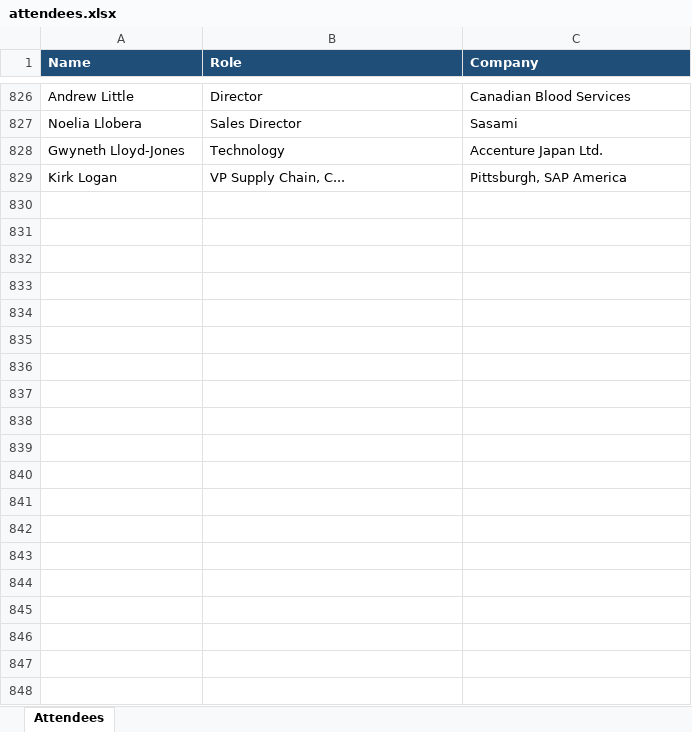
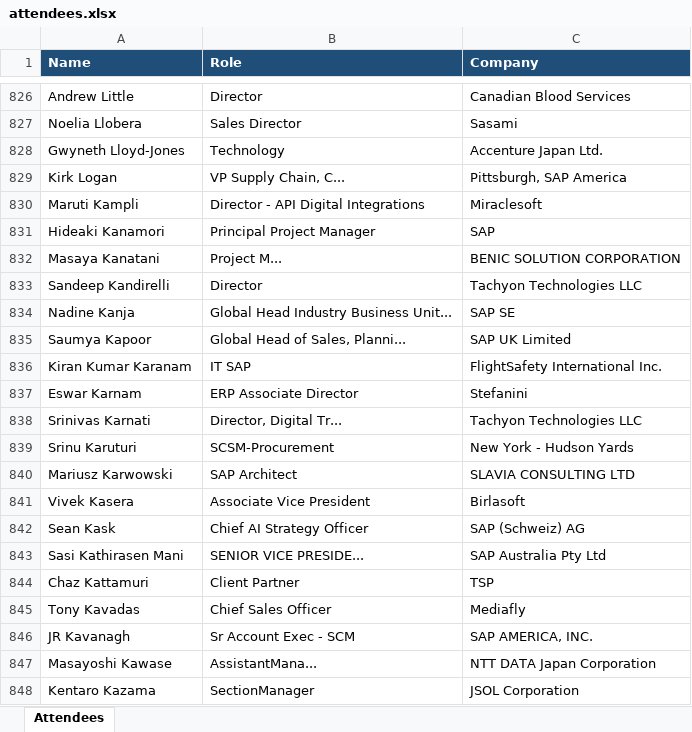
Before and after one commit to laha-ai/test-one, an Excel workbook: attendees.xlsx, sheet Attendees, drawn as a sheet; only a part is shown, gaps mark what is left out; values as stored, in another font and other column widths than the file's, no borders; the diff covers the shown part only; the diff names each change by its address in the sheet, - before the commit and + after, or states it on an @@ line.

```diff
--- a/attendees.xlsx (sheet Attendees)
+++ b/attendees.xlsx (sheet Attendees)
+row 830: Maruti Kampli | Director - API Digital Integrations | Miraclesoft
+row 831: Hideaki Kanamori | Principal Project Manager | SAP
+row 832: Masaya Kanatani | Project M... | BENIC SOLUTION CORPORATION
+row 833: Sandeep Kandirelli | Director | Tachyon Technologies LLC
+row 834: Nadine Kanja | Global Head Industry Business Unit... | SAP SE
+row 835: Saumya Kapoor | Global Head of Sales, Planni... | SAP UK Limited
+row 836: Kiran Kumar Karanam | IT SAP | FlightSafety International Inc.
+row 837: Eswar Karnam | ERP Associate Director | Stefanini
+row 838: Srinivas Karnati | Director, Digital Tr... | Tachyon Technologies LLC
+row 839: Srinu Karuturi | SCSM-Procurement | New York - Hudson Yards
+row 840: Mariusz Karwowski | SAP Architect | SLAVIA CONSULTING LTD
+row 841: Vivek Kasera | Associate Vice President | Birlasoft
+row 842: Sean Kask | Chief AI Strategy Officer | SAP (Schweiz) AG
+row 843: Sasi Kathirasen Mani | SENIOR VICE PRESIDE... | SAP Australia Pty Ltd
+row 844: Chaz Kattamuri | Client Partner | TSP
+row 845: Tony Kavadas | Chief Sales Officer | Mediafly
+row 846: JR Kavanagh | Sr Account Exec - SCM | SAP AMERICA, INC.
+row 847: Masayoshi Kawase | AssistantMana... | NTT DATA Japan Corporation
+row 848: Kentaro Kazama | SectionManager | JSOL Corporation
```
Also changed, not shown: 36 added rows elsewhere in this sheet.
